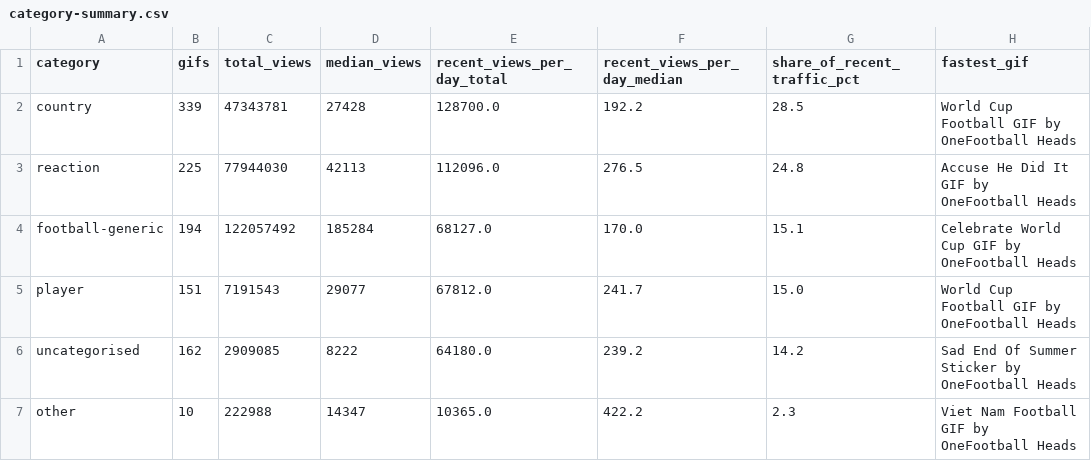
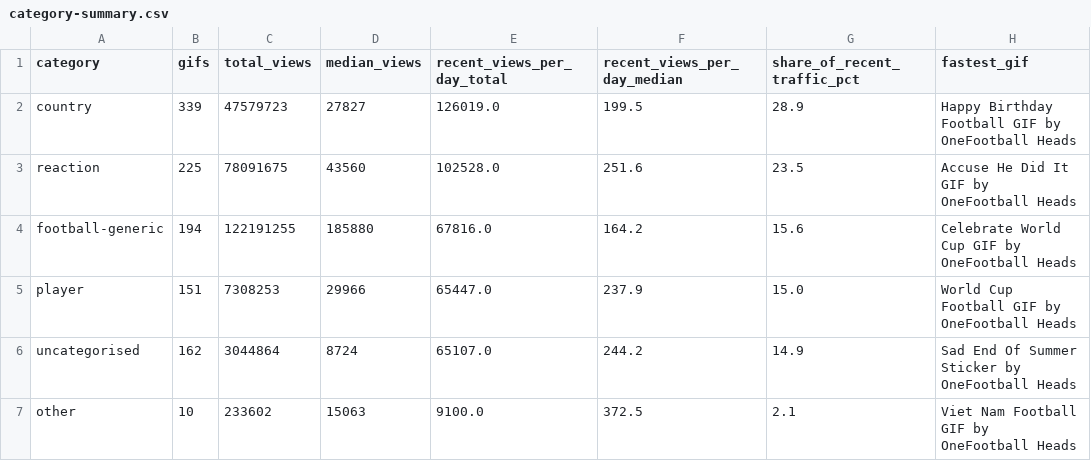
Before and after one commit to LiamcKerr/ofh-stats-dashboard, a CSV file: data/category-summary.csv, drawn as a sheet.

```diff
--- a/data/category-summary.csv
+++ b/data/category-summary.csv
@@ -1,7 +1,7 @@
 category,gifs,total_views,median_views,recent_views_per_day_total,recent_views_per_day_median,share_of_recent_traffic_pct,fastest_gif
-country,339,47343781,27428,128700.0,192.2,28.5,World Cup Football GIF by OneFootball Heads
-reaction,225,77944030,42113,112096.0,276.5,24.8,Accuse He Did It GIF by OneFootball Heads
-football-generic,194,122057492,185284,68127.0,170.0,15.1,Celebrate World Cup GIF by OneFootball Heads
-player,151,7191543,29077,67812.0,241.7,15.0,World Cup Football GIF by OneFootball Heads
-uncategorised,162,2909085,8222,64180.0,239.2,14.2,Sad End Of Summer Sticker by OneFootball Heads
-other,10,222988,14347,10365.0,422.2,2.3,Viet Nam Football GIF by OneFootball Heads
+country,339,47579723,27827,126019.0,199.5,28.9,Happy Birthday Football GIF by OneFootball Heads
+reaction,225,78091675,43560,102528.0,251.6,23.5,Accuse He Did It GIF by OneFootball Heads
+football-generic,194,122191255,185880,67816.0,164.2,15.6,Celebrate World Cup GIF by OneFootball Heads
+player,151,7308253,29966,65447.0,237.9,15.0,World Cup Football GIF by OneFootball Heads
+uncategorised,162,3044864,8724,65107.0,244.2,14.9,Sad End Of Summer Sticker by OneFootball Heads
+other,10,233602,15063,9100.0,372.5,2.1,Viet Nam Football GIF by OneFootball Heads
```
Also changed, not shown: data/content-scorecard.csv, data/giphy-daily.csv, 5 other files.
